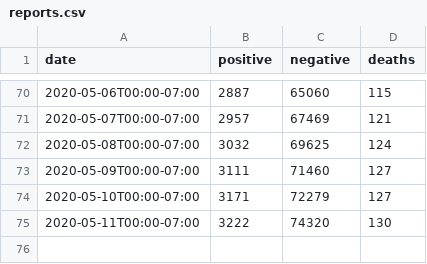
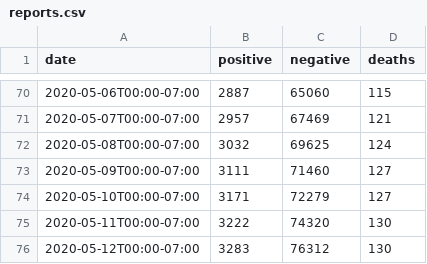
Before and after one commit to mattbaker/oregon-covid, a CSV file: reports.csv, drawn as a sheet; only a part is shown, gaps mark what is left out.

Commit message:
Update reports.csv

```diff
--- a/reports.csv
+++ b/reports.csv
@@ -75 +75,2 @@ date,positive,negative,deaths
 2020-05-11T00:00-07:00,3222,74320,130
+2020-05-12T00:00-07:00,3283,76312,130
```
